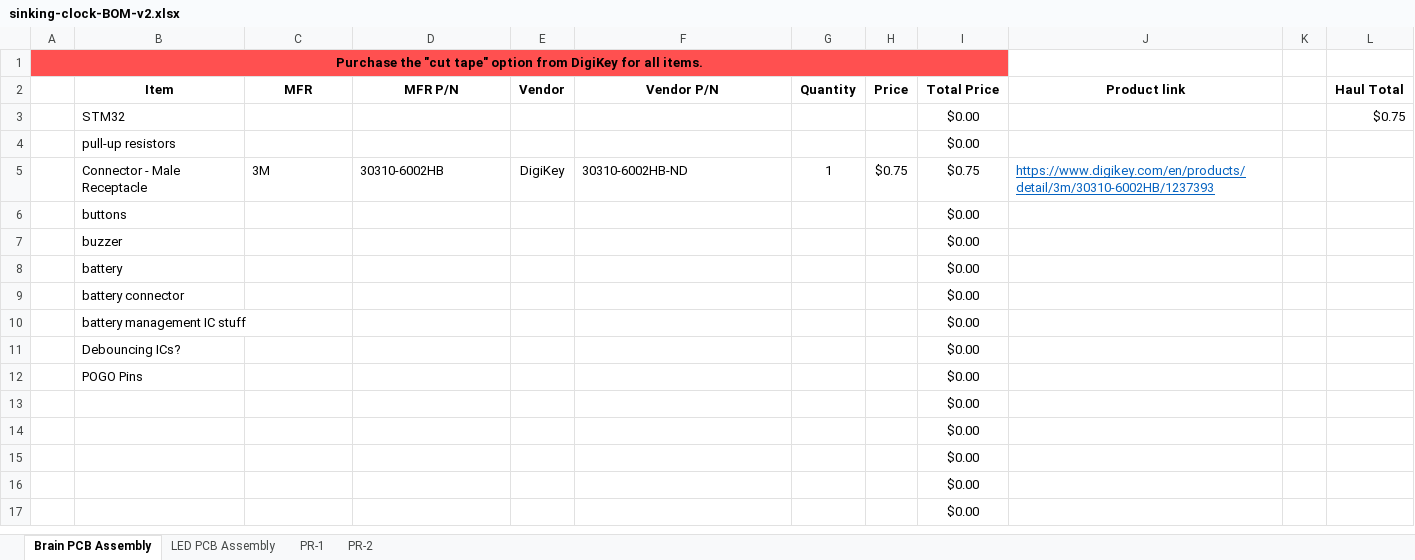
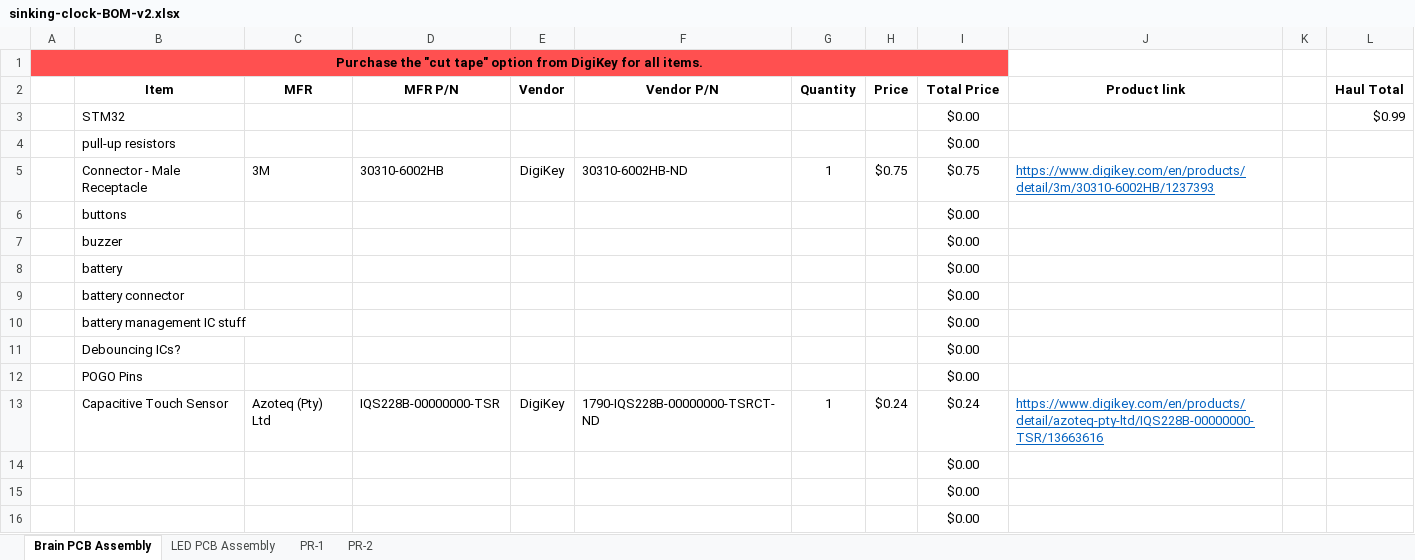
Before and after one commit to Markahofmeister/sinking-clock, an Excel workbook: sinking-clock-BOM-v2.xlsx, sheet Brain PCB Assembly, drawn as a sheet; only a part is shown; the shorter side is filled out with more unchanged rows; values as stored, in another font and other column widths than the file's, no borders; removed rows and columns are numbered as before the commit, all else as after; the diff names each change by its address in the sheet, - before the commit and + after, or states it on an @@ line.

```diff
--- a/sinking-clock-BOM-v2.xlsx (sheet Brain PCB Assembly)
+++ b/sinking-clock-BOM-v2.xlsx (sheet Brain PCB Assembly)
-L3 (Haul Total): $0.75
+L3 (Haul Total): $0.99
-row 13:  |  |  |  |  |  |  |  | $0.00
+row 13:  | Capacitive Touch Sensor | Azoteq (Pty) Ltd | IQS228B-00000000-TSR | DigiKey | 1790-IQS228B-00000000-TSRCT-ND | 1 | $0.24 | $0.24 | https://www.digikey.com/en/products/detail/azoteq-pty-ltd/IQS228B-00000000-TSR/13663616
```
Also changed, not shown: sheet LED PCB Assembly, formulas that keep their value, 9 other files.
